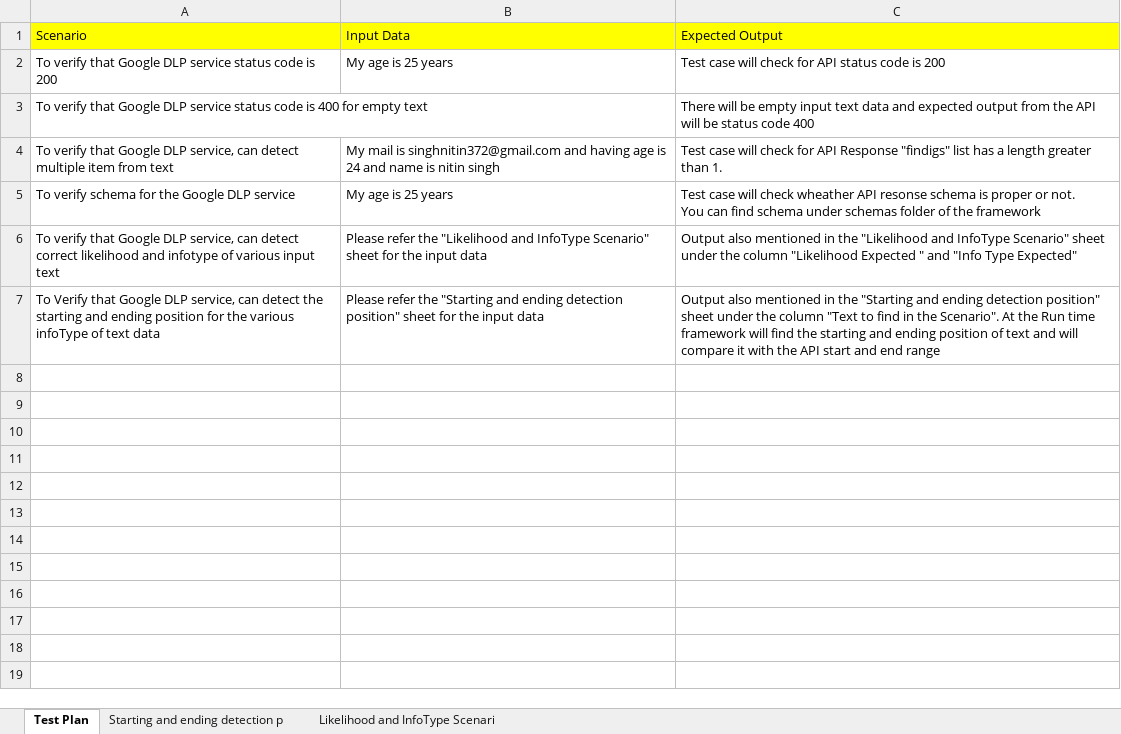
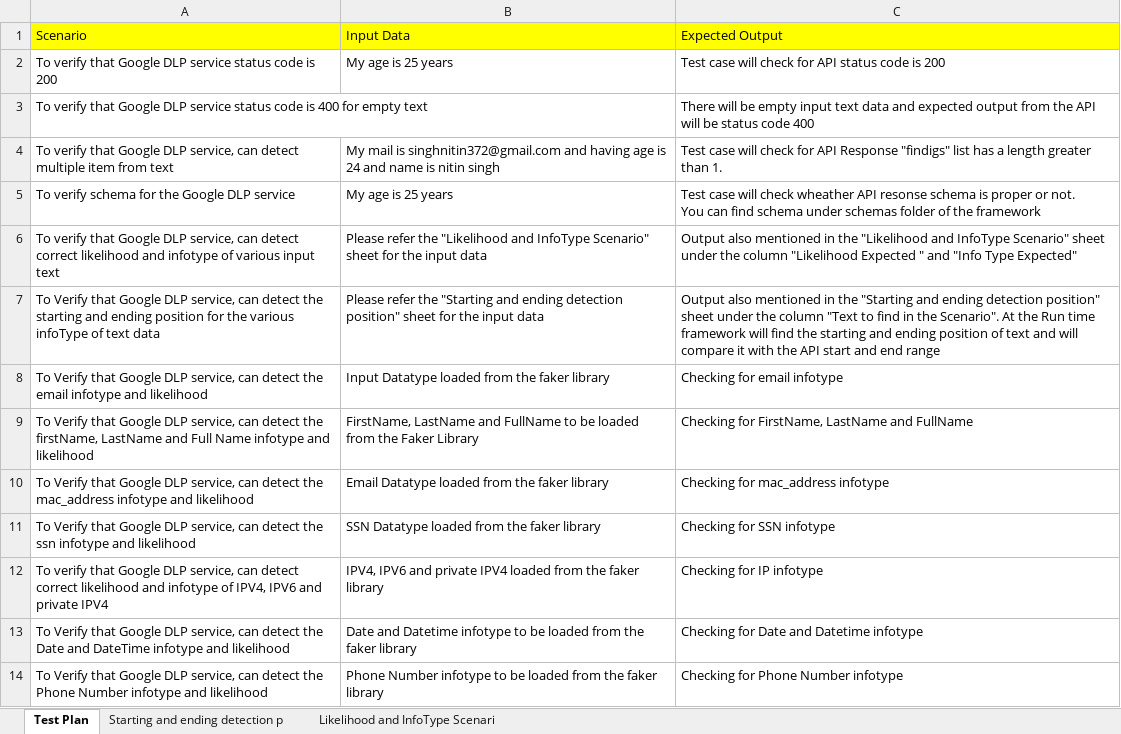
Before and after one commit to singhnitin372/GoogleDLPTesting, an Excel workbook: Test Plan.xlsx, sheet Test Plan, drawn as a sheet; values as stored, in another font and other column widths than the file's, no borders; the diff names each change by its address in the sheet, - before the commit and + after, or states it on an @@ line.

Commit message:
Updated the testcases excel sheet

```diff
--- a/Test Plan.xlsx (sheet Test Plan)
+++ b/Test Plan.xlsx (sheet Test Plan)
+row 8: To Verify that Google DLP service, can detect the email infotype and likelihood | Input Datatype loaded from the faker library | Checking for email infotype
+row 9: To Verify that Google DLP service, can detect the firstName, LastName and Full Name infotype and likelihood | FirstName, LastName and FullName to be loaded from the Faker Library | Checking for FirstName, LastName and FullName
+row 10: To Verify that Google DLP service, can detect the mac_address infotype and likelihood | Email Datatype loaded from the faker library | Checking for mac_address infotype
+row 11: To Verify that Google DLP service, can detect the ssn infotype and likelihood | SSN Datatype loaded from the faker library | Checking for SSN infotype
+row 12: To verify that Google DLP service, can detect correct likelihood and infotype of IPV4, IPV6 and private IPV4 | IPV4, IPV6 and private IPV4 loaded from the faker library | Checking for IP infotype
+row 13: To Verify that Google DLP service, can detect the Date and DateTime infotype and likelihood | Date and Datetime infotype to be loaded from the faker library | Checking for Date and Datetime infotype
+row 14: To Verify that Google DLP service, can detect the Phone Number infotype and likelihood | Phone Number infotype to be loaded from the faker library | Checking for Phone Number infotype
```
